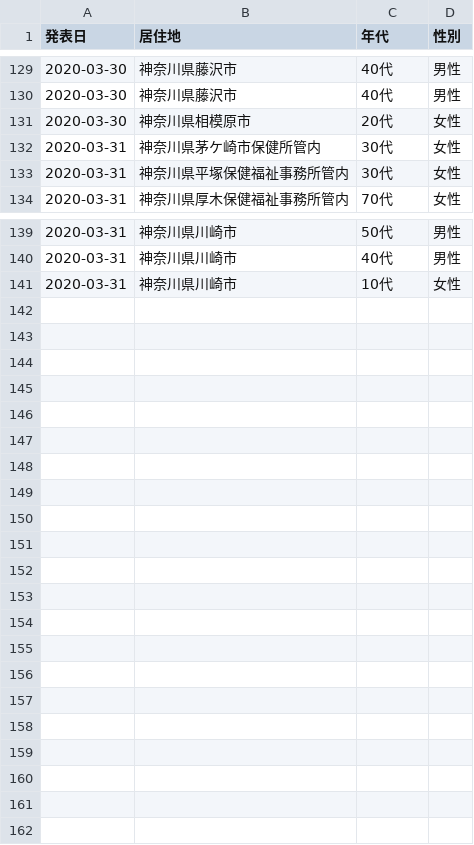
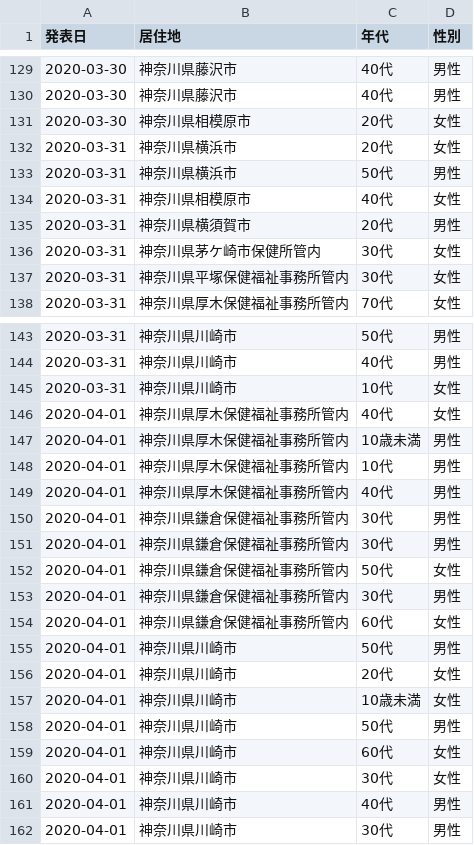
Before and after one commit to tsu-nera/hack-for-corona, a CSV file: rawdata/patients.csv, drawn as a sheet; only a part is shown, gaps mark what is left out; the diff names each change by its address in the sheet, - before the commit and + after, or states it on an @@ line.

```diff
--- a/rawdata/patients.csv
+++ b/rawdata/patients.csv
+row 132: 2020-03-31 | 神奈川県横浜市 | 20代 | 女性
+row 133: 2020-03-31 | 神奈川県横浜市 | 50代 | 男性
+row 134: 2020-03-31 | 神奈川県相模原市 | 40代 | 女性
+row 135: 2020-03-31 | 神奈川県横須賀市 | 20代 | 男性
+row 146: 2020-04-01 | 神奈川県厚木保健福祉事務所管内 | 40代 | 女性
+row 147: 2020-04-01 | 神奈川県厚木保健福祉事務所管内 | 10歳未満 | 男性
+row 148: 2020-04-01 | 神奈川県厚木保健福祉事務所管内 | 10代 | 男性
+row 149: 2020-04-01 | 神奈川県厚木保健福祉事務所管内 | 40代 | 男性
+row 150: 2020-04-01 | 神奈川県鎌倉保健福祉事務所管内 | 30代 | 男性
+row 151: 2020-04-01 | 神奈川県鎌倉保健福祉事務所管内 | 30代 | 男性
+row 152: 2020-04-01 | 神奈川県鎌倉保健福祉事務所管内 | 50代 | 女性
+row 153: 2020-04-01 | 神奈川県鎌倉保健福祉事務所管内 | 30代 | 男性
+row 154: 2020-04-01 | 神奈川県鎌倉保健福祉事務所管内 | 60代 | 女性
+row 155: 2020-04-01 | 神奈川県川崎市 | 50代 | 男性
+row 156: 2020-04-01 | 神奈川県川崎市 | 20代 | 女性
+row 157: 2020-04-01 | 神奈川県川崎市 | 10歳未満 | 女性
+row 158: 2020-04-01 | 神奈川県川崎市 | 50代 | 男性
+row 159: 2020-04-01 | 神奈川県川崎市 | 60代 | 女性
+row 160: 2020-04-01 | 神奈川県川崎市 | 30代 | 女性
+row 161: 2020-04-01 | 神奈川県川崎市 | 40代 | 男性
+row 162: 2020-04-01 | 神奈川県川崎市 | 30代 | 男性
```
Also changed, not shown: data/patients.csv, rawdata/contacts.csv, 3 other files.
